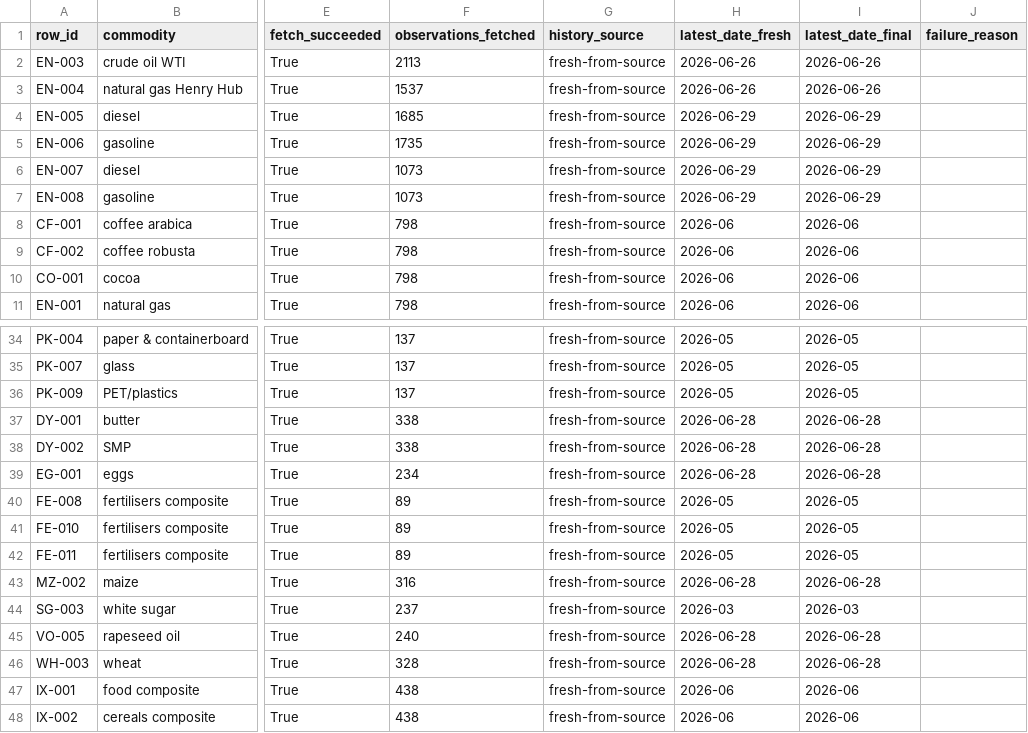
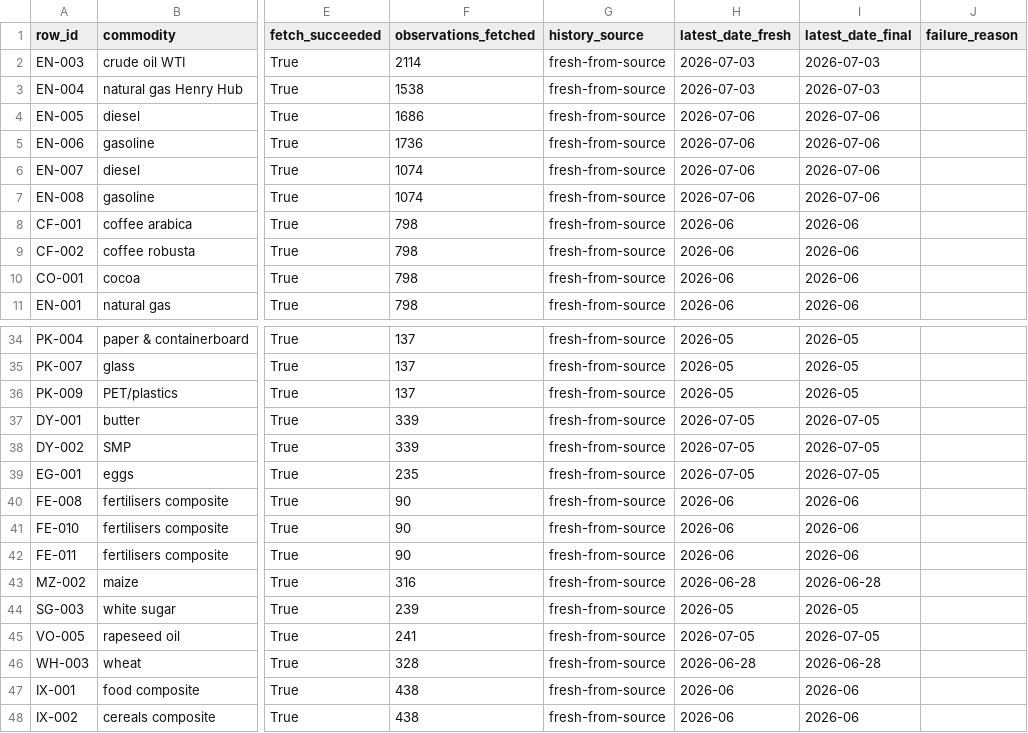
Before and after one commit to Paspie98/food-dashboard, a CSV file: commodity_dashboard/logs/source_refresh_audit.csv, drawn as a sheet; only a part is shown, gaps mark what is left out; the diff names each change by its address in the sheet, - before the commit and + after, or states it on an @@ line.

```diff
--- a/commodity_dashboard/logs/source_refresh_audit.csv
+++ b/commodity_dashboard/logs/source_refresh_audit.csv
-F2 (observations_fetched): 2113
+F2 (observations_fetched): 2114
-H2:H3 (latest_date_fresh): 2026-06-26
+H2:H3 (latest_date_fresh): 2026-07-03
-I2:I3 (latest_date_final): 2026-06-26
+I2:I3 (latest_date_final): 2026-07-03
-F3 (observations_fetched): 1537
+F3 (observations_fetched): 1538
-F4 (observations_fetched): 1685
+F4 (observations_fetched): 1686
-H4:H7 (latest_date_fresh): 2026-06-29
+H4:H7 (latest_date_fresh): 2026-07-06
-I4:I7 (latest_date_final): 2026-06-29
+I4:I7 (latest_date_final): 2026-07-06
-F5 (observations_fetched): 1735
+F5 (observations_fetched): 1736
-F6:F7 (observations_fetched): 1073
+F6:F7 (observations_fetched): 1074
-F37:F38 (observations_fetched): 338
+F37:F38 (observations_fetched): 339
-H37:H39 (latest_date_fresh): 2026-06-28
+H37:H39 (latest_date_fresh): 2026-07-05
-I37:I39 (latest_date_final): 2026-06-28
+I37:I39 (latest_date_final): 2026-07-05
-F39 (observations_fetched): 234
+F39 (observations_fetched): 235
-F40:F42 (observations_fetched): 89
+F40:F42 (observations_fetched): 90
-H40:H42 (latest_date_fresh): 2026-05
+H40:H42 (latest_date_fresh): 2026-06
-I40:I42 (latest_date_final): 2026-05
+I40:I42 (latest_date_final): 2026-06
-F44 (observations_fetched): 237
+F44 (observations_fetched): 239
-H44 (latest_date_fresh): 2026-03
+H44 (latest_date_fresh): 2026-05
-I44 (latest_date_final): 2026-03
+I44 (latest_date_final): 2026-05
-F45 (observations_fetched): 240
+F45 (observations_fetched): 241
-H45 (latest_date_fresh): 2026-06-28
+H45 (latest_date_fresh): 2026-07-05
-I45 (latest_date_final): 2026-06-28
+I45 (latest_date_final): 2026-07-05
```
Also changed, not shown: commodity_dashboard/cleaned_data/commodity_series_history.csv, commodity_dashboard/cleaned_data/crosscheck_latest.csv, 52 other files.
